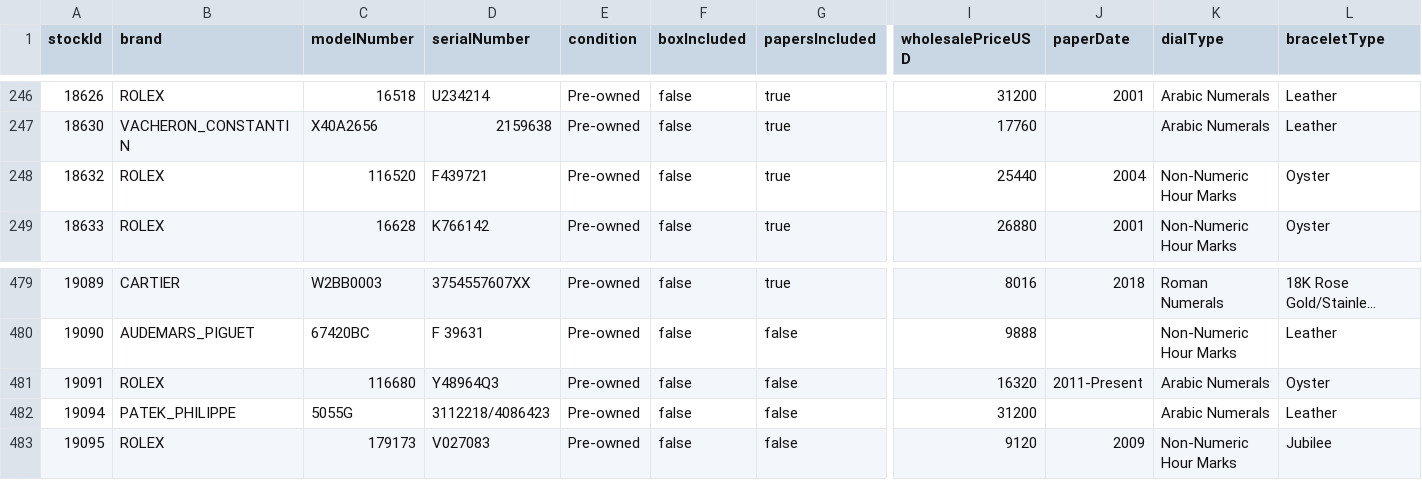
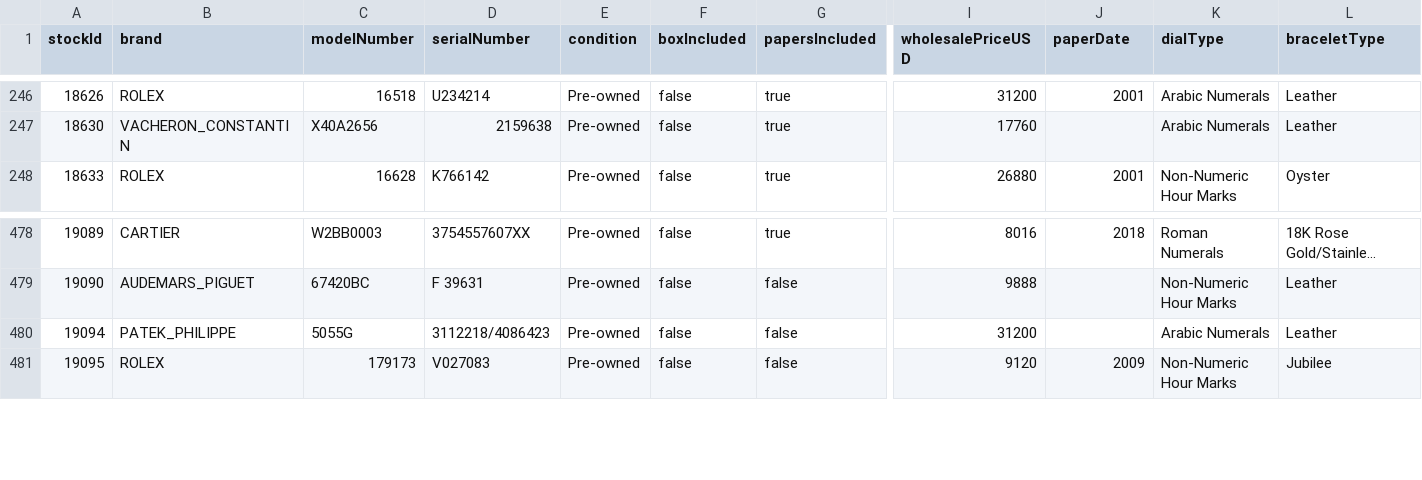
Before and after one commit to swissmadecorp/swissmadecorp-repo, a CSV file: public/uploads/products.csv, drawn as a sheet; only a part is shown, gaps mark what is left out; long unchanged cells end in …; rows hold the shown columns only; the diff names each change by its address in the sheet, - before the commit and + after, or states it on an @@ line.

```diff
--- a/public/uploads/products.csv
+++ b/public/uploads/products.csv
-row 248: 18632 | ROLEX | 116520 | F439721 | Pre-owned | false | true | 25440 | 2004 | Non-Numeric Hour Marks | Oyster
-row 481: 19091 | ROLEX | 116680 | Y48964Q3 | Pre-owned | false | false | 16320 | 2011-Present | Arabic Numerals | Oyster
```
Also changed, not shown: 1 other file.
